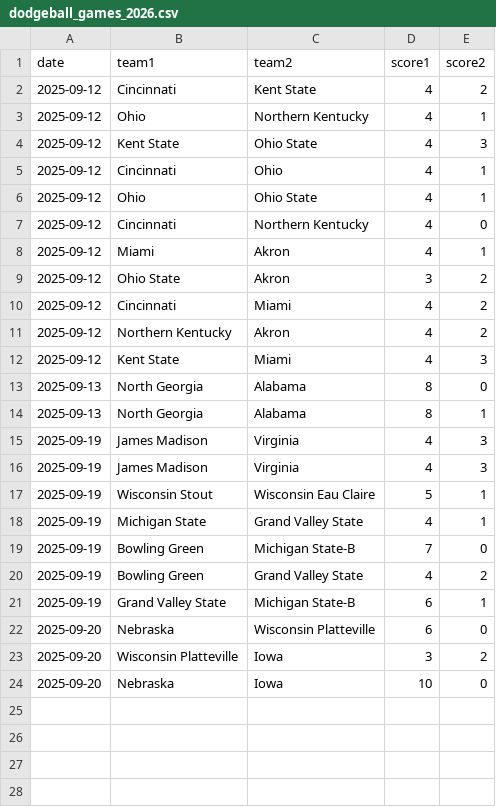
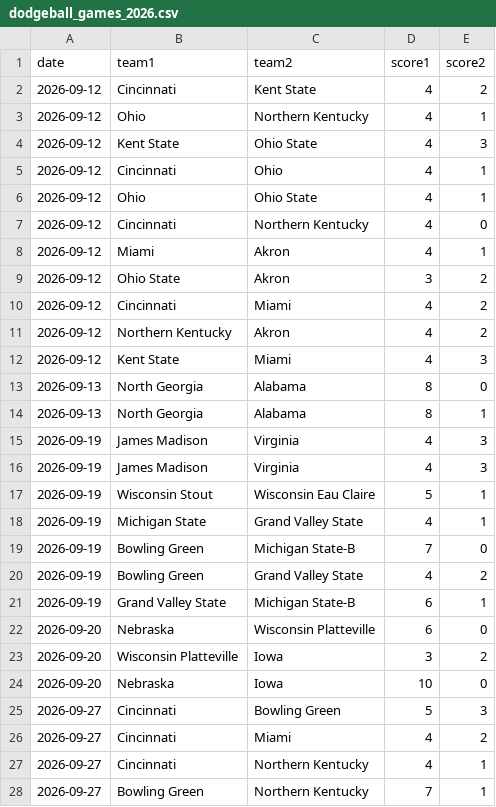
Before and after one commit to YutongHanOfficial/college-dodgeball-predictor, a CSV file: dodgeball_games_2026.csv, drawn as a sheet; only a part is shown; the diff covers the shown part only.

Commit message:
Add 2026 dodgeball game results
Added new dodgeball game results for September 2026.

```diff
--- a/dodgeball_games_2026.csv
+++ b/dodgeball_games_2026.csv
@@ -1,24 +1,28 @@
 date,team1,team2,score1,score2
-2025-09-12,Cincinnati,Kent State,4,2
-2025-09-12,Ohio,Northern Kentucky,4,1
-2025-09-12,Kent State,Ohio State,4,3
-2025-09-12,Cincinnati,Ohio,4,1
-2025-09-12,Ohio,Ohio State,4,1
-2025-09-12,Cincinnati,Northern Kentucky,4,0
-2025-09-12,Miami,Akron,4,1
-2025-09-12,Ohio State,Akron,3,2
-2025-09-12,Cincinnati,Miami,4,2
-2025-09-12,Northern Kentucky,Akron,4,2
-2025-09-12,Kent State,Miami,4,3
-2025-09-13,North Georgia,Alabama,8,0
-2025-09-13,North Georgia,Alabama,8,1
-2025-09-19,James Madison,Virginia,4,3
-2025-09-19,James Madison,Virginia,4,3
-2025-09-19,Wisconsin Stout,Wisconsin Eau Claire,5,1
-2025-09-19,Michigan State,Grand Valley State,4,1
-2025-09-19,Bowling Green,Michigan State-B,7,0
-2025-09-19,Bowling Green,Grand Valley State,4,2
-2025-09-19,Grand Valley State,Michigan State-B,6,1
-2025-09-20,Nebraska,Wisconsin Platteville,6,0
-2025-09-20,Wisconsin Platteville,Iowa,3,2
-2025-09-20,Nebraska,Iowa,10,0
+2026-09-12,Cincinnati,Kent State,4,2
+2026-09-12,Ohio,Northern Kentucky,4,1
+2026-09-12,Kent State,Ohio State,4,3
+2026-09-12,Cincinnati,Ohio,4,1
+2026-09-12,Ohio,Ohio State,4,1
+2026-09-12,Cincinnati,Northern Kentucky,4,0
+2026-09-12,Miami,Akron,4,1
+2026-09-12,Ohio State,Akron,3,2
+2026-09-12,Cincinnati,Miami,4,2
+2026-09-12,Northern Kentucky,Akron,4,2
+2026-09-12,Kent State,Miami,4,3
+2026-09-13,North Georgia,Alabama,8,0
+2026-09-13,North Georgia,Alabama,8,1
+2026-09-19,James Madison,Virginia,4,3
+2026-09-19,James Madison,Virginia,4,3
+2026-09-19,Wisconsin Stout,Wisconsin Eau Claire,5,1
+2026-09-19,Michigan State,Grand Valley State,4,1
+2026-09-19,Bowling Green,Michigan State-B,7,0
+2026-09-19,Bowling Green,Grand Valley State,4,2
+2026-09-19,Grand Valley State,Michigan State-B,6,1
+2026-09-20,Nebraska,Wisconsin Platteville,6,0
+2026-09-20,Wisconsin Platteville,Iowa,3,2
+2026-09-20,Nebraska,Iowa,10,0
+2026-09-27,Cincinnati,Bowling Green,5,3
+2026-09-27,Cincinnati,Miami,4,2
+2026-09-27,Cincinnati,Northern Kentucky,4,1
+2026-09-27,Bowling Green,Northern Kentucky,7,1
```
Also changed, not shown: 4 added rows elsewhere in this file.
